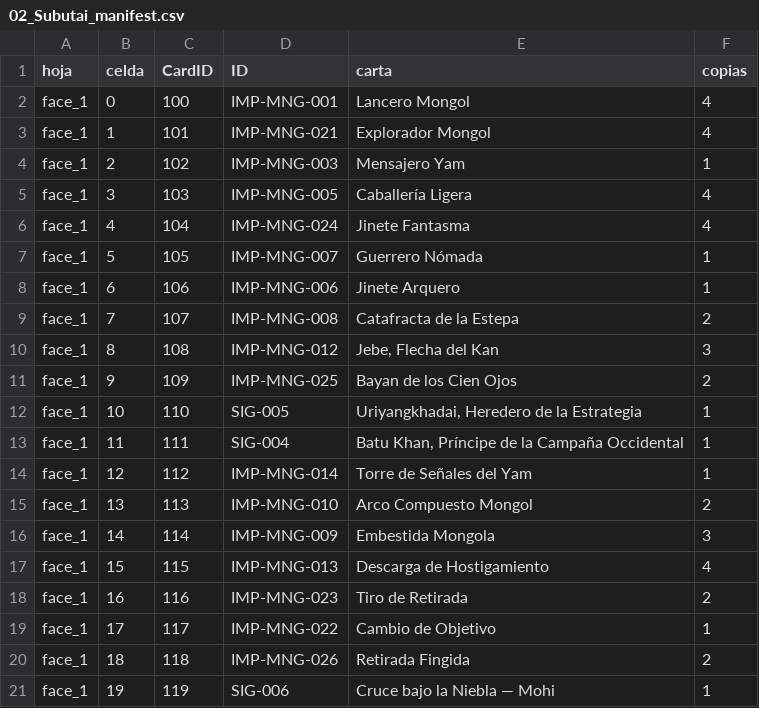
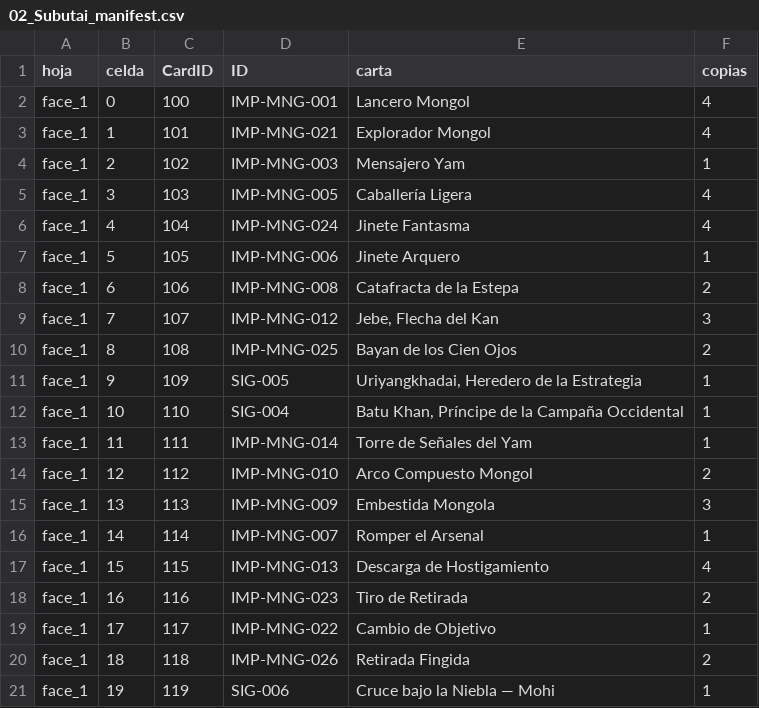
Before and after one commit to MASH-CHARLES/imperium-tts, a CSV file: 02_Subutai/02_Subutai_manifest.csv, drawn as a sheet; only a part is shown.

```diff
--- a/02_Subutai/02_Subutai_manifest.csv
+++ b/02_Subutai/02_Subutai_manifest.csv
@@ -6,12 +6,12 @@ face_1,3,103,IMP-MNG-005,Caballería Ligera,4
 face_1,4,104,IMP-MNG-024,Jinete Fantasma,4
-face_1,5,105,IMP-MNG-007,Guerrero Nómada,1
-face_1,6,106,IMP-MNG-006,Jinete Arquero,1
-face_1,7,107,IMP-MNG-008,Catafracta de la Estepa,2
-face_1,8,108,IMP-MNG-012,"Jebe, Flecha del Kan",3
-face_1,9,109,IMP-MNG-025,Bayan de los Cien Ojos,2
-face_1,10,110,SIG-005,"Uriyangkhadai, Heredero de la Estrategia",1
-face_1,11,111,SIG-004,"Batu Khan, Príncipe de la Campaña Occidental",1
-face_1,12,112,IMP-MNG-014,Torre de Señales del Yam,1
-face_1,13,113,IMP-MNG-010,Arco Compuesto Mongol,2
-face_1,14,114,IMP-MNG-009,Embestida Mongola,3
+face_1,5,105,IMP-MNG-006,Jinete Arquero,1
+face_1,6,106,IMP-MNG-008,Catafracta de la Estepa,2
+face_1,7,107,IMP-MNG-012,"Jebe, Flecha del Kan",3
+face_1,8,108,IMP-MNG-025,Bayan de los Cien Ojos,2
+face_1,9,109,SIG-005,"Uriyangkhadai, Heredero de la Estrategia",1
+face_1,10,110,SIG-004,"Batu Khan, Príncipe de la Campaña Occidental",1
+face_1,11,111,IMP-MNG-014,Torre de Señales del Yam,1
+face_1,12,112,IMP-MNG-010,Arco Compuesto Mongol,2
+face_1,13,113,IMP-MNG-009,Embestida Mongola,3
+face_1,14,114,IMP-MNG-007,Romper el Arsenal,1
 face_1,15,115,IMP-MNG-013,Descarga de Hostigamiento,4
```
Also changed, not shown: 03_Khutulun/03_Khutulun_manifest.csv, 36 other files.
